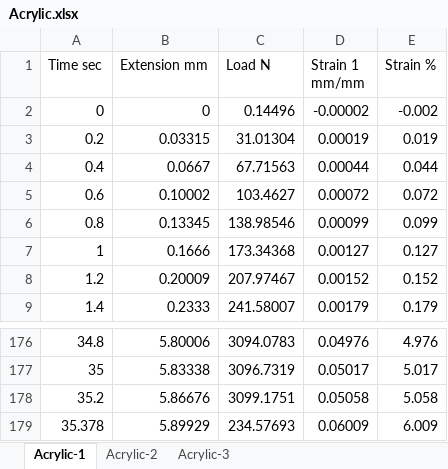
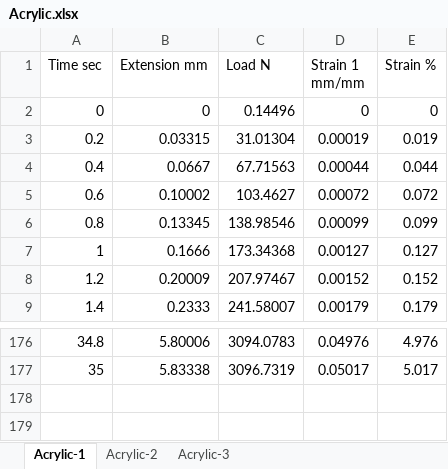
Before and after one commit to BionicMango/AMME1362-Lab-Report, an Excel workbook: Dataset/Acrylic.xlsx, sheet Acrylic-1, drawn as a sheet; only a part is shown, gaps mark what is left out; values as stored, in another font and other column widths than the file's, no borders; the diff names each change by its address in the sheet, - before the commit and + after, or states it on an @@ line.

```diff
--- a/Dataset/Acrylic.xlsx (sheet Acrylic-1)
+++ b/Dataset/Acrylic.xlsx (sheet Acrylic-1)
-D2 (Strain 1 mm/mm): -0.00002
+D2 (Strain 1 mm/mm): 0
-E2 (Strain %): -0.002
+E2 (Strain %): 0
-row 178: 35.2 | 5.86676 | 3099.1751 | 0.05058 | 5.058
-row 179: 35.378 | 5.89929 | 234.57693 | 0.06009 | 6.009
```
Also changed, not shown: sheet Acrylic-3, sheet Acrylic-2, Dataset/Al alloy.xlsx, Dataset/Mild steel.xlsx, 4 other files.
